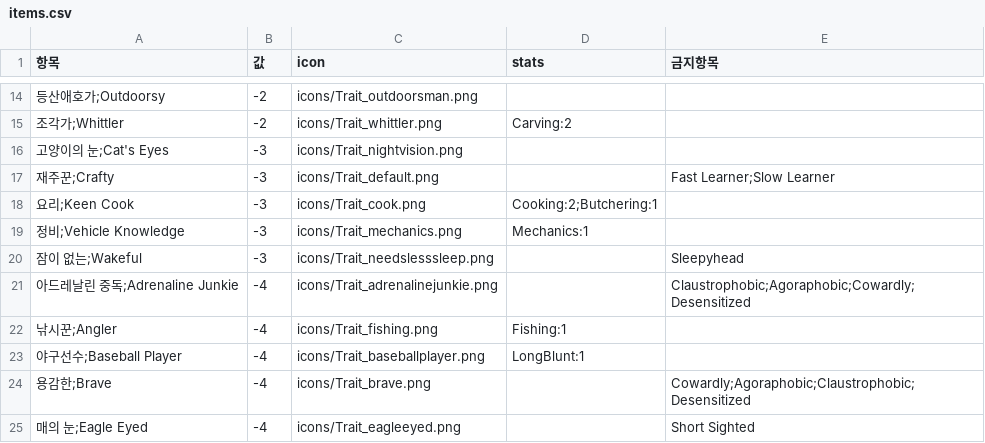
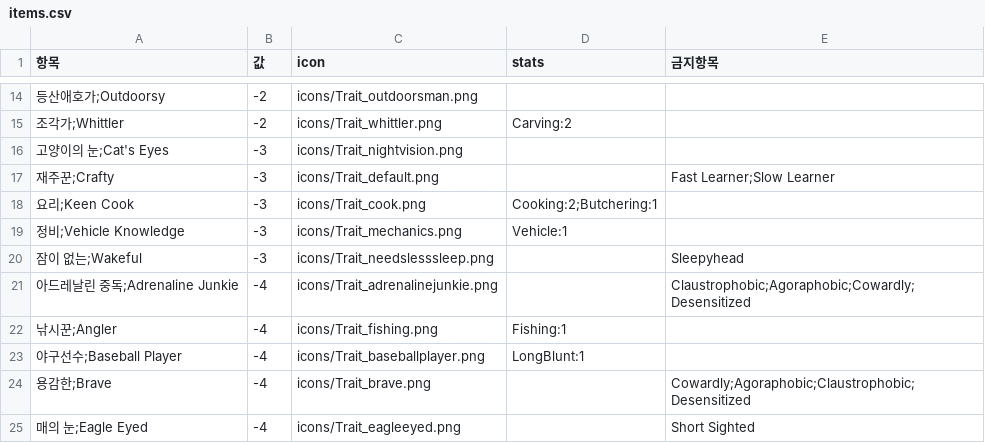
Before and after one commit to amature0000/projectZBstats, a CSV file: data/items.csv, drawn as a sheet; only a part is shown, gaps mark what is left out.

```diff
--- a/data/items.csv
+++ b/data/items.csv
@@ -18,3 +18,3 @@
 요리;Keen Cook,-3,icons/Trait_cook.png,Cooking:2;Butchering:1,
-정비;Vehicle Knowledge,-3,icons/Trait_mechanics.png,Mechanics:1,
+정비;Vehicle Knowledge,-3,icons/Trait_mechanics.png,Vehicle:1,
 잠이 없는;Wakeful,-3,icons/Trait_needslesssleep.png,,Sleepyhead
```
Also changed, not shown: data/translations.csv.
